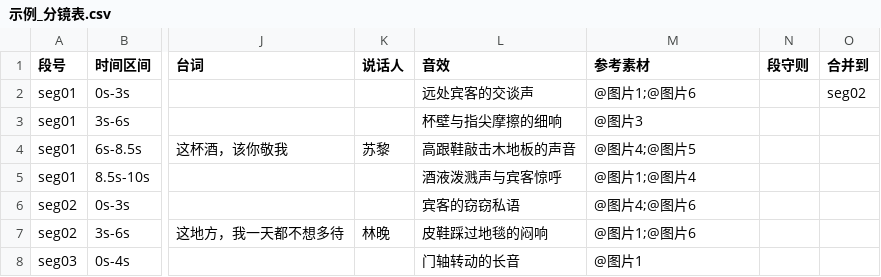
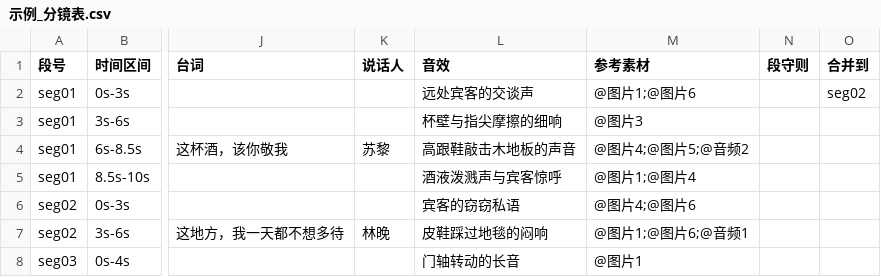
Before and after one commit to kokoa-77/ai-manju-pipeline, a CSV file: _selftest/示例_分镜表.csv, drawn as a sheet; only a part is shown, gaps mark what is left out; the diff names each change by its address in the sheet, - before the commit and + after, or states it on an @@ line.

```diff
--- a/_selftest/示例_分镜表.csv
+++ b/_selftest/示例_分镜表.csv
-M4 (参考素材): @图片4;@图片5
+M4 (参考素材): @图片4;@图片5;@音频2
-M7 (参考素材): @图片1;@图片6
+M7 (参考素材): @图片1;@图片6;@音频1
```
Also changed, not shown: _selftest/干净项目/01_剧本/第01集_分镜表.csv, _selftest/示例_分镜表_坏数据.csv, 25 other files.
